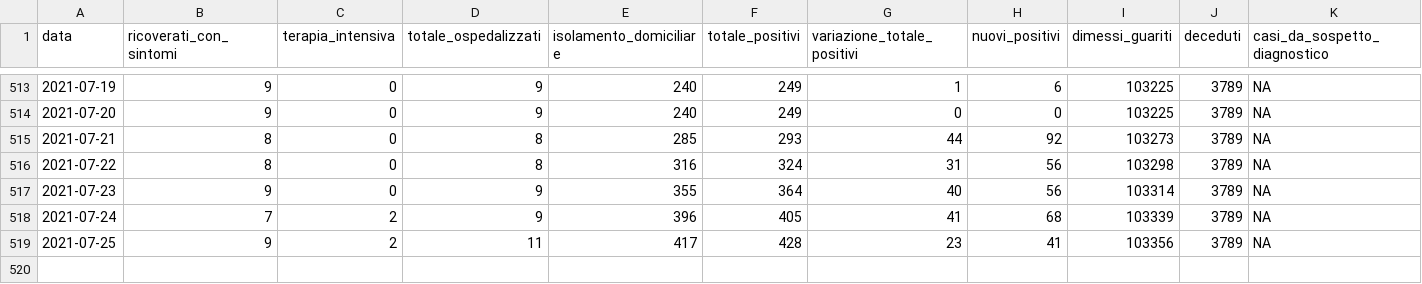
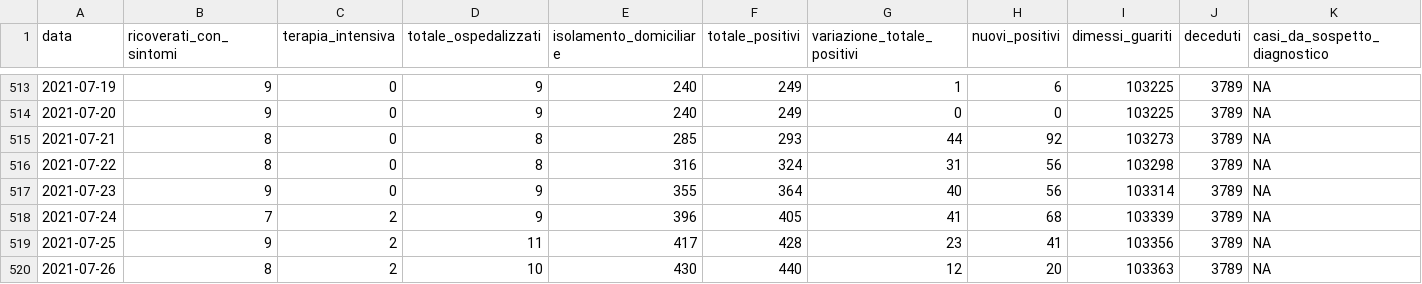
Before and after one commit to daniloderosa/fvg_covid, a CSV file: contagi/dati_regione/data/fvg_complessivo.csv, drawn as a sheet; only a part is shown, gaps mark what is left out; rows hold the shown columns only; the diff names each change by its address in the sheet, - before the commit and + after, or states it on an @@ line.

```diff
--- a/contagi/dati_regione/data/fvg_complessivo.csv
+++ b/contagi/dati_regione/data/fvg_complessivo.csv
+row 520: 2021-07-26 | 8 | 2 | 10 | 430 | 440 | 12 | 20 | 103363 | 3789 | NA
```
Also changed, not shown: contagi/dati_regione/data/fvg_last30days.csv, contagi/dati_regione/data/fvg_latest.csv, 5 other files.
